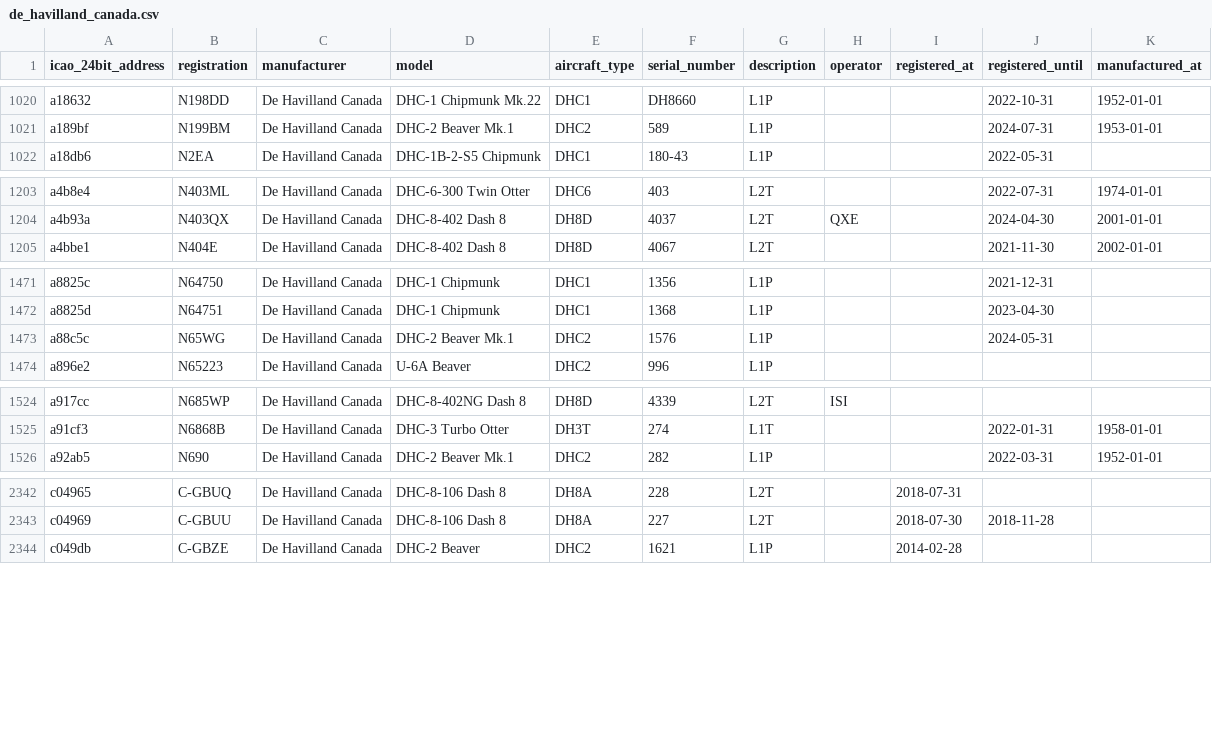
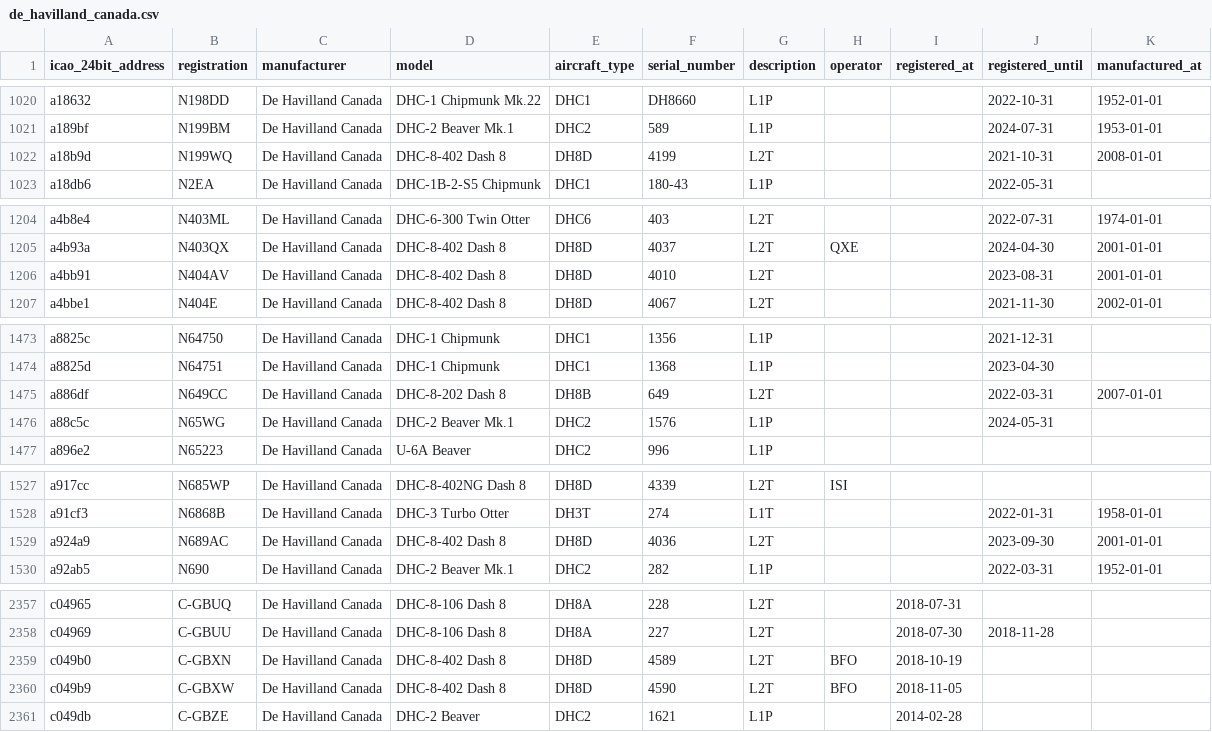
Before and after one commit to jbroutier/whatisflying-db, a CSV file: data/aircraft/de_havilland_canada.csv, drawn as a sheet; only a part is shown, gaps mark what is left out; the diff covers the shown part only; the diff names each change by its address in the sheet, - before the commit and + after, or states it on an @@ line.

Commit message:
Add 22 De Havilland Canada aircraft.

```diff
--- a/data/aircraft/de_havilland_canada.csv
+++ b/data/aircraft/de_havilland_canada.csv
+row 1022: a18b9d | N199WQ | De Havilland Canada | DHC-8-402 Dash 8 | DH8D | 4199 | L2T |  |  | 2021-10-31 | 2008-01-01
+row 1206: a4bb91 | N404AV | De Havilland Canada | DHC-8-402 Dash 8 | DH8D | 4010 | L2T |  |  | 2023-08-31 | 2001-01-01
+row 1475: a886df | N649CC | De Havilland Canada | DHC-8-202 Dash 8 | DH8B | 649 | L2T |  |  | 2022-03-31 | 2007-01-01
+row 1529: a924a9 | N689AC | De Havilland Canada | DHC-8-402 Dash 8 | DH8D | 4036 | L2T |  |  | 2023-09-30 | 2001-01-01
+row 2359: c049b0 | C-GBXN | De Havilland Canada | DHC-8-402 Dash 8 | DH8D | 4589 | L2T | BFO | 2018-10-19
+row 2360: c049b9 | C-GBXW | De Havilland Canada | DHC-8-402 Dash 8 | DH8D | 4590 | L2T | BFO | 2018-11-05
```
Also changed, not shown: 16 added rows elsewhere in this file.
